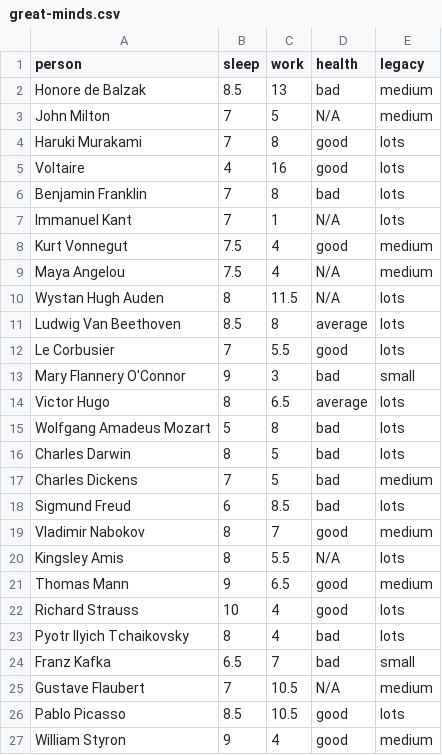
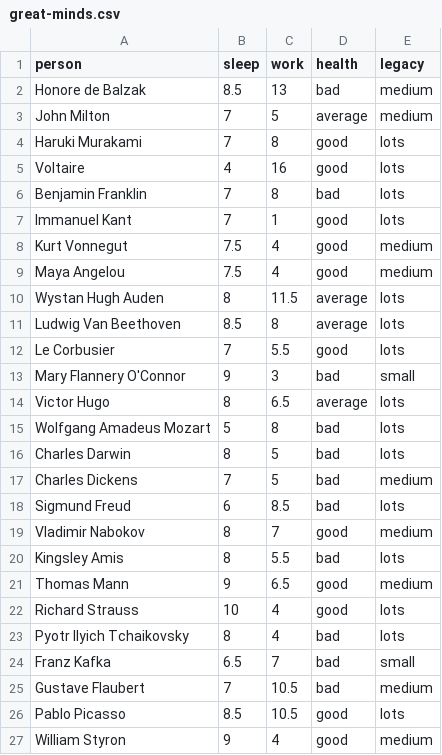
Before and after one commit to emdeha/teaching-statistics, a CSV file: 03-bivariate-data/great-minds.csv, drawn as a sheet; the diff names each change by its address in the sheet, - before the commit and + after, or states it on an @@ line.

Commit message:
Removes N/A values.

```diff
--- a/03-bivariate-data/great-minds.csv
+++ b/03-bivariate-data/great-minds.csv
-D3 (health): N/A
+D3 (health): average
-D7 (health): N/A
+D7 (health): good
-D9 (health): N/A
+D9 (health): good
-D10 (health): N/A
+D10 (health): average
-D20 (health): N/A
+D20 (health): bad
-D25 (health): N/A
+D25 (health): bad
```
